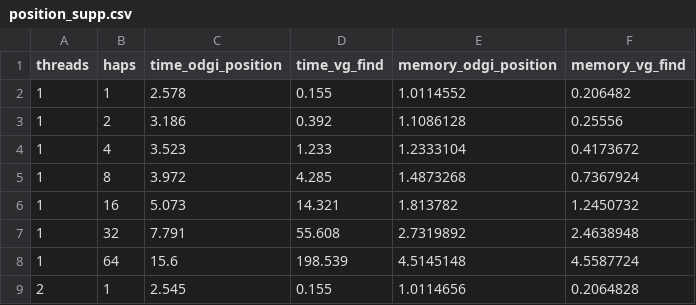
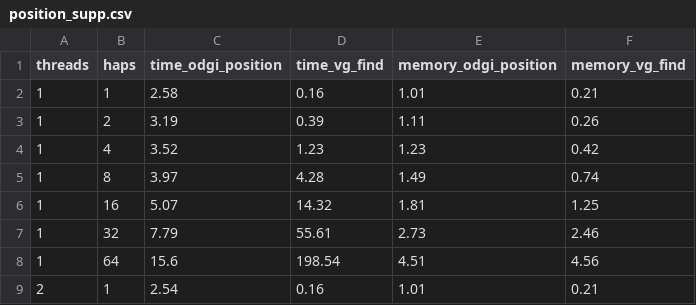
Before and after one commit to pangenome/odgi-paper, a CSV file: data/position_supp.csv, drawn as a sheet; only a part is shown; the diff covers the shown part only.

```diff
--- a/data/position_supp.csv
+++ b/data/position_supp.csv
@@ -1,9 +1,9 @@
 threads,haps,time_odgi_position,time_vg_find,memory_odgi_position,memory_vg_find
-1,1,2.578,0.155,1.0114552,0.206482
-1,2,3.186,0.392,1.1086128,0.25556
-1,4,3.523,1.233,1.2333104,0.4173672
-1,8,3.972,4.285,1.4873268,0.7367924
-1,16,5.073,14.321,1.813782,1.2450732
-1,32,7.791,55.608,2.7319892,2.4638948
-1,64,15.6,198.539,4.5145148,4.5587724
-2,1,2.545,0.155,1.0114656,0.2064828
+1,1,2.58,0.16,1.01,0.21
+1,2,3.19,0.39,1.11,0.26
+1,4,3.52,1.23,1.23,0.42
+1,8,3.97,4.28,1.49,0.74
+1,16,5.07,14.32,1.81,1.25
+1,32,7.79,55.61,2.73,2.46
+1,64,15.6,198.54,4.51,4.56
+2,1,2.54,0.16,1.01,0.21
```
Also changed, not shown: 103 edited cells elsewhere in this file, data/build_supp.csv, data/extract_supp.csv, 7 other files.
